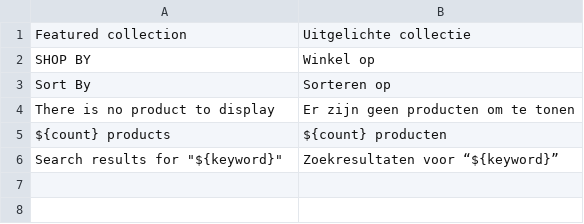
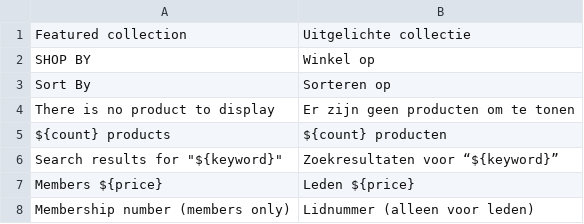
Before and after one commit to evercamps/evercamps, a CSV file: content/translations/nl/catalog.csv, drawn as a sheet.

```diff
--- a/content/translations/nl/catalog.csv
+++ b/content/translations/nl/catalog.csv
@@ -6 +6,3 @@ ${count} products, ${count} producten
 Search results for "${keyword}", Zoekresultaten voor “${keyword}”
+Members ${price}, Leden ${price}
+Membership number (members only), Lidnummer (alleen voor leden)
```
Also changed, not shown: 26 other files.
